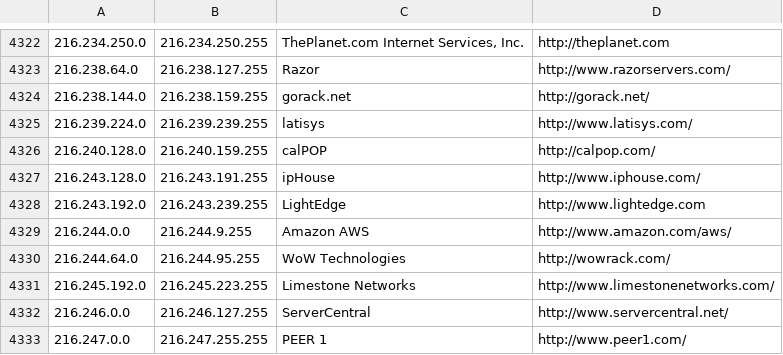
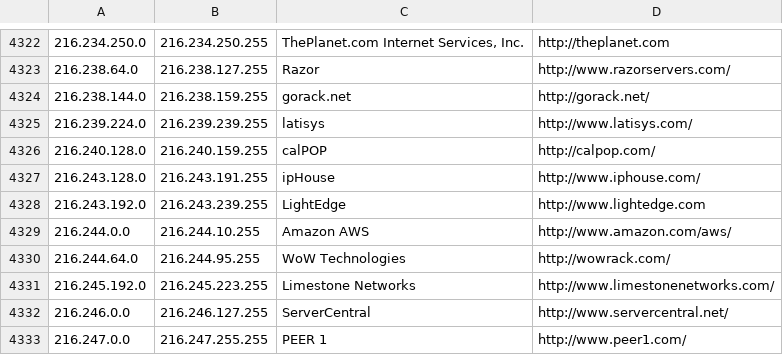
Before and after one commit to PodderApps/ipcat, a CSV file: datacenters.csv, drawn as a sheet; only a part is shown, gaps mark what is left out.

Commit message:
Update IP list

```diff
--- a/datacenters.csv
+++ b/datacenters.csv
@@ -4328,3 +4328,3 @@
 216.243.192.0,216.243.239.255,LightEdge,http://www.lightedge.com
-216.244.0.0,216.244.9.255,Amazon AWS,http://www.amazon.com/aws/
+216.244.0.0,216.244.10.255,Amazon AWS,http://www.amazon.com/aws/
 216.244.64.0,216.244.95.255,WoW Technologies,http://wowrack.com/
```
Also changed, not shown: datacenters-stats.csv.
